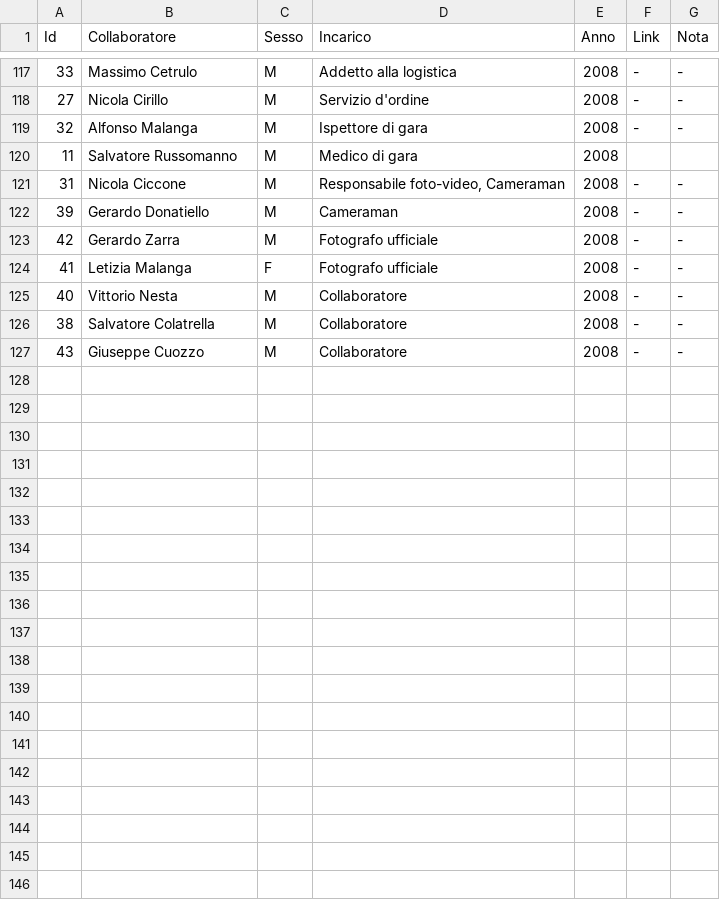
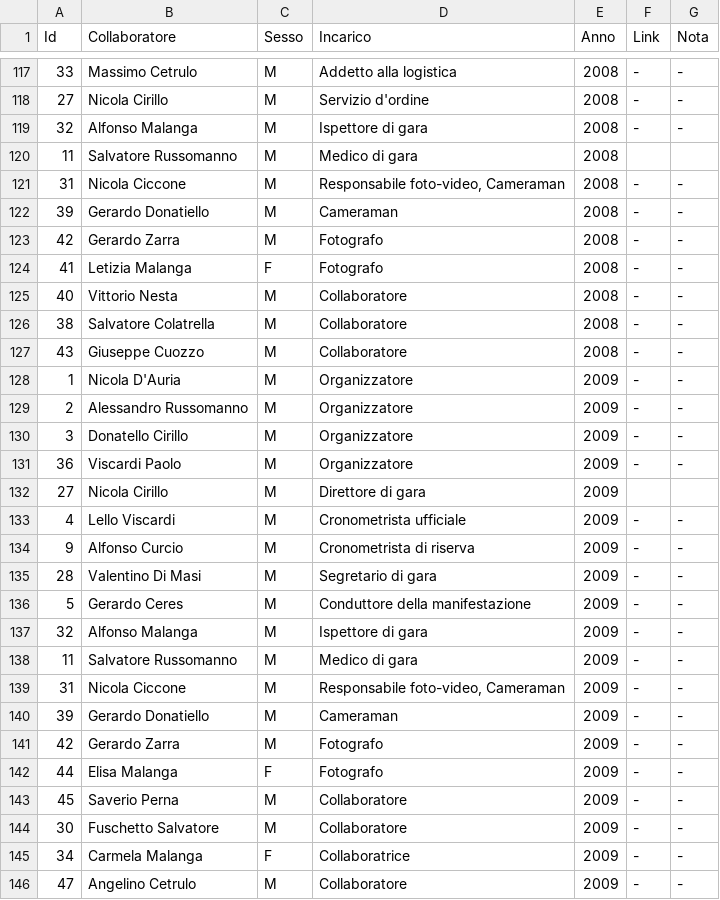
Before and after one commit to pceres/stralaceno, a CSV file: custom/dati/organizzatori_laceno.csv, drawn as a sheet; only a part is shown, gaps mark what is left out.

```diff
--- a/custom/dati/organizzatori_laceno.csv
+++ b/custom/dati/organizzatori_laceno.csv
@@ -122,4 +122,4 @@ Id;Collaboratore;Sesso;Incarico;Anno;Link;Nota
 39;Gerardo Donatiello;M;Cameraman;2008;-;-
-42;Gerardo Zarra;M;Fotografo ufficiale;2008;-;-
-41;Letizia Malanga;F;Fotografo ufficiale;2008;-;-
+42;Gerardo Zarra;M;Fotografo;2008;-;-
+41;Letizia Malanga;F;Fotografo;2008;-;-
 40;Vittorio Nesta;M;Collaboratore;2008;-;-
@@ -127 +127,20 @@ Id;Collaboratore;Sesso;Incarico;Anno;Link;Nota
 43;Giuseppe Cuozzo;M;Collaboratore;2008;-;-
+1;Nicola D'Auria;M;Organizzatore;2009;-;-
+2;Alessandro Russomanno;M;Organizzatore;2009;-;-
+3;Donatello Cirillo;M;Organizzatore;2009;-;-
+36;Viscardi Paolo;M;Organizzatore;2009;-;-
+27;Nicola Cirillo;M;Direttore di gara;2009;;
+4;Lello Viscardi;M;Cronometrista ufficiale;2009;-;-
+9;Alfonso Curcio;M;Cronometrista di riserva;2009;-;-
+28;Valentino Di Masi;M;Segretario di gara;2009;-;-
+5;Gerardo Ceres;M;Conduttore della manifestazione;2009;-;-
+32;Alfonso Malanga;M;Ispettore di gara;2009;-;-
+11;Salvatore Russomanno;M;Medico di gara;2009;-;-
+31;Nicola Ciccone;M;Responsabile foto-video, Cameraman;2009;-;-
+39;Gerardo Donatiello;M;Cameraman;2009;-;-
+42;Gerardo Zarra;M;Fotografo;2009;-;-
+44;Elisa Malanga;F;Fotografo;2009;-;-
+45;Saverio Perna;M;Collaboratore;2009;-;-
+30;Fuschetto Salvatore;M;Collaboratore;2009;-;-
+34;Carmela Malanga;F;Collaboratrice;2009;-;-
+47;Angelino Cetrulo;M;Collaboratore;2009;-;-
```
Also changed, not shown: custom/dati/atleti_laceno.csv, custom/dati/tempi_laceno.csv, 1 other file.
